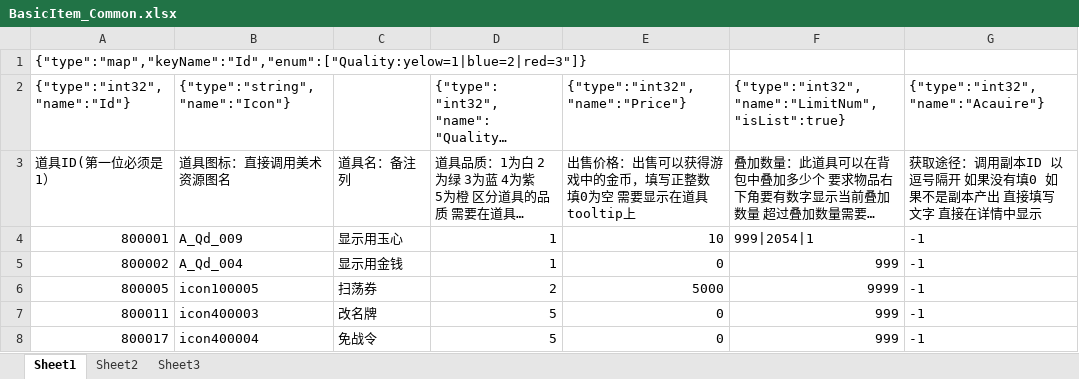
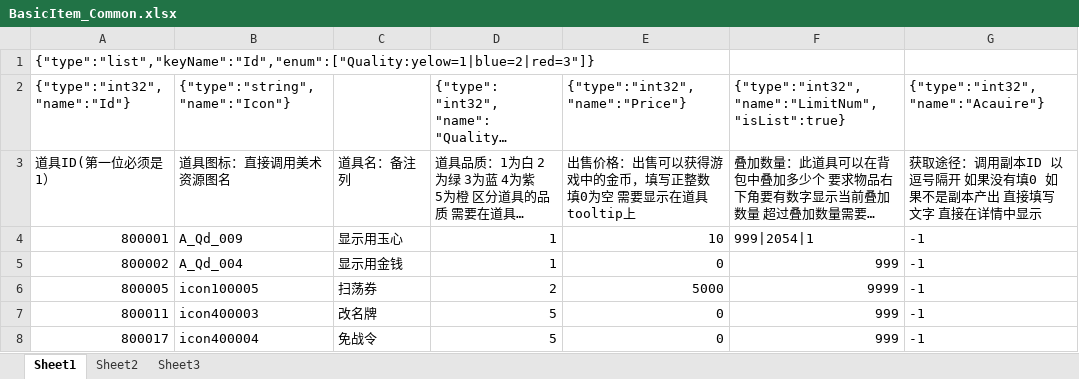
Before and after one commit to Blizzardx/ConfigProtocol, an Excel workbook: example/config/BasicItem_Common.xlsx, sheet Sheet1, drawn as a sheet; only a part is shown; long unchanged cells end in …; values as stored, in another font and other column widths than the file's, no borders; the diff names each change by its address in the sheet, - before the commit and + after, or states it on an @@ line.

```diff
--- a/example/config/BasicItem_Common.xlsx (sheet Sheet1)
+++ b/example/config/BasicItem_Common.xlsx (sheet Sheet1)
-A1 ({"type":"int32", "name":"Id"}): {"type":"map","keyName":"Id","enum":["Quality:yelow=1|blue=2|red=3"]}
+A1 ({"type":"int32", "name":"Id"}): {"type":"list","keyName":"Id","enum":["Quality:yelow=1|blue=2|red=3"]}
```
Also changed, not shown: 7 other files.
